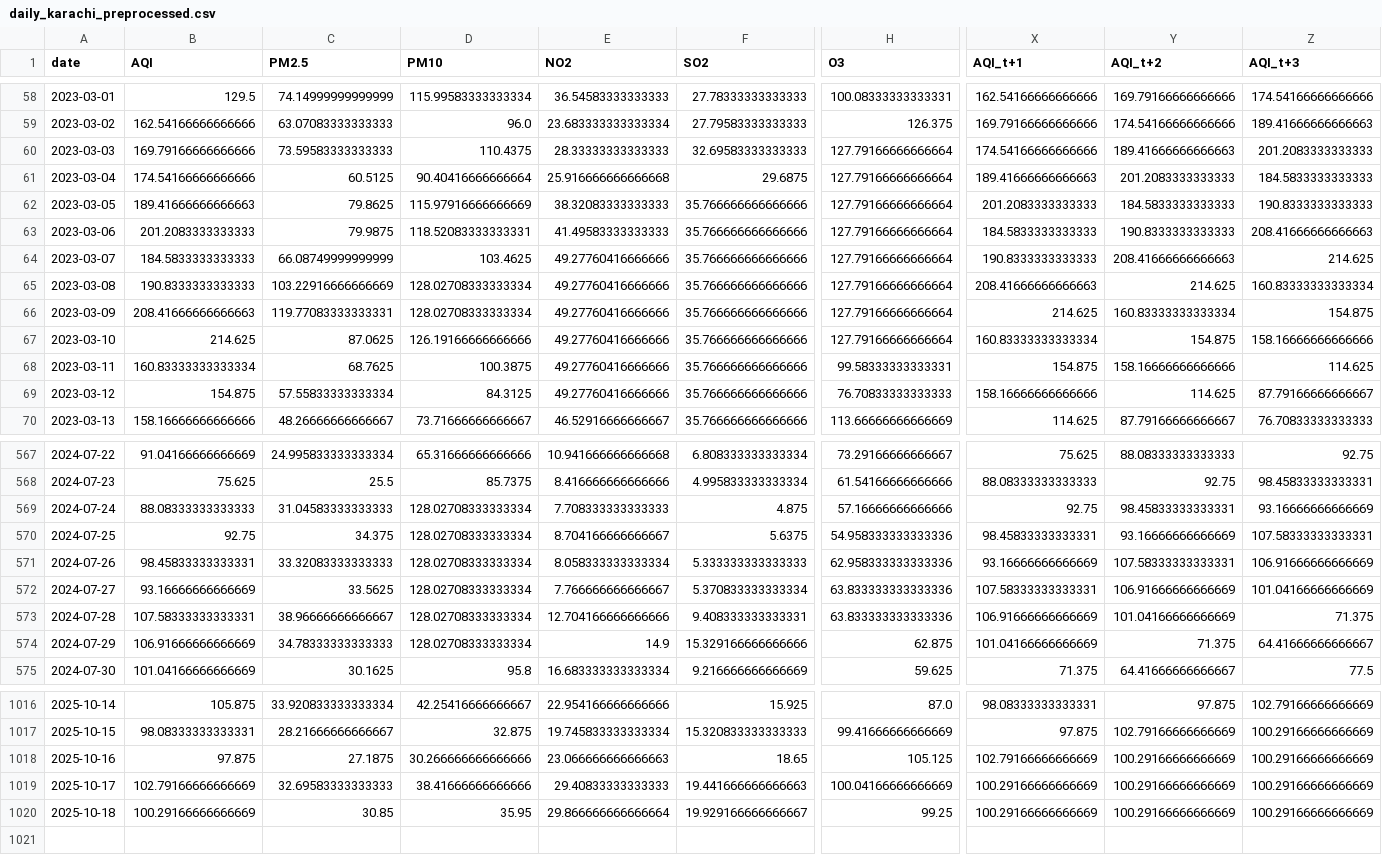
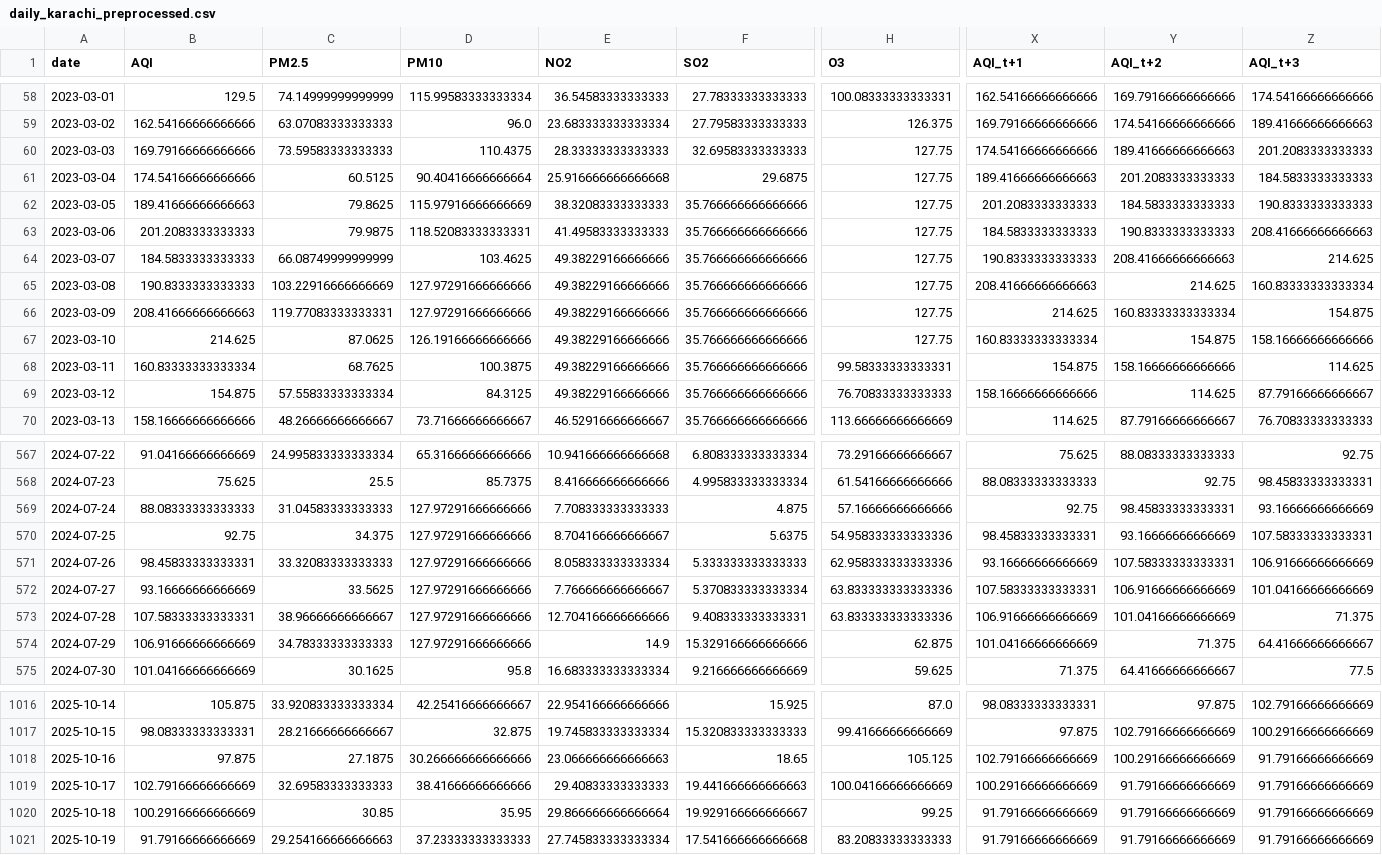
Before and after one commit to SheemaMasood381/Pearls-Karachi-AQI-Prediction-for-next-3-days-, a CSV file: processed_data/daily_karachi_preprocessed.csv, drawn as a sheet; only a part is shown, gaps mark what is left out; rows hold the shown columns only; the diff covers the shown part only; the diff names each change by its address in the sheet, - before the commit and + after, or states it on an @@ line.

```diff
--- a/processed_data/daily_karachi_preprocessed.csv
+++ b/processed_data/daily_karachi_preprocessed.csv
-H60:H67 (O3): 127.79166666666664
+H60:H67 (O3): 127.75
-E64:E69 (NO2): 49.27760416666666
+E64:E69 (NO2): 49.38229166666666
-D65:D66 (PM10): 128.02708333333334
+D65:D66 (PM10): 127.97291666666666
-D569:D574 (PM10): 128.02708333333334
+D569:D574 (PM10): 127.97291666666666
-Z1018:Z1020 (AQI_t+3): 100.29166666666669
+Z1018:Z1020 (AQI_t+3): 91.79166666666669
-Y1019:Y1020 (AQI_t+2): 100.29166666666669
+Y1019:Y1020 (AQI_t+2): 91.79166666666669
-X1020 (AQI_t+1): 100.29166666666669
+X1020 (AQI_t+1): 91.79166666666669
+row 1021: 2025-10-19 | 91.79166666666669 | 29.254166666666663 | 37.23333333333333 | 27.745833333333334 | 17.541666666666668 | 83.20833333333333 | 91.79166666666669 | 91.79166666666669 | 91.79166666666669
```
Also changed, not shown: 93 edited cells elsewhere in this file, data/karachi_daily_aqi_weather.csv, lime_explanations/lime_explanation.csv, 4 other files.
